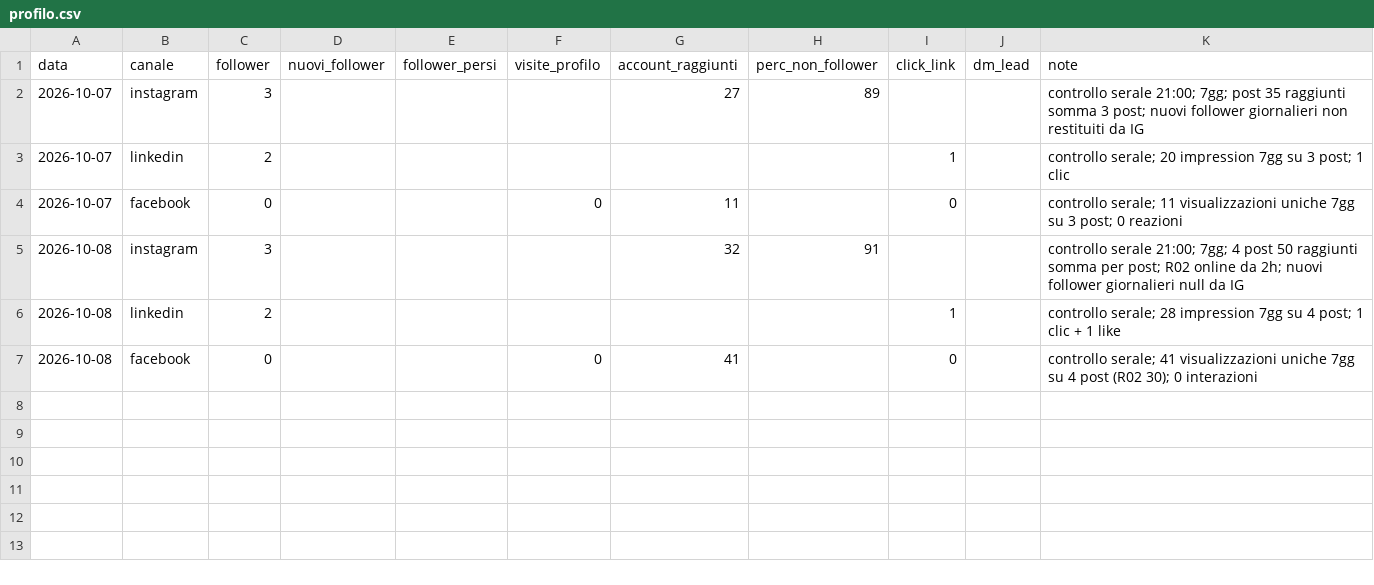
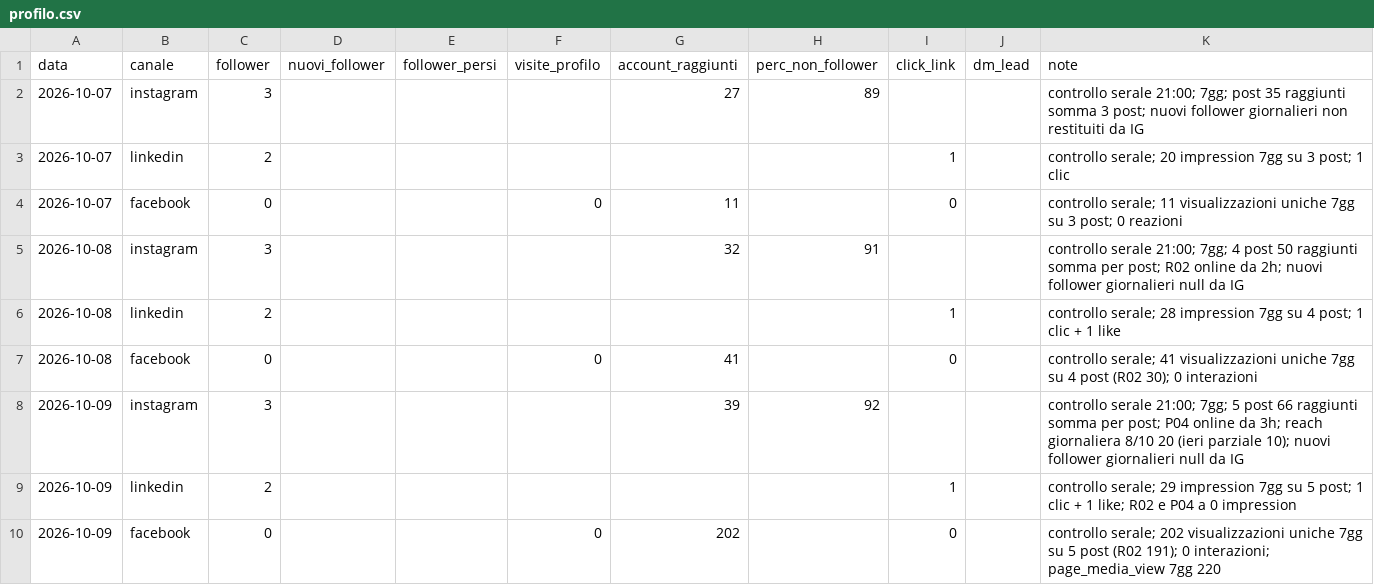
Before and after one commit to LorenzoLambertini/dieci-bottega-piano-editoriale, a CSV file: crescita/profilo.csv, drawn as a sheet; the diff names each change by its address in the sheet, - before the commit and + after, or states it on an @@ line.

```diff
--- a/crescita/profilo.csv
+++ b/crescita/profilo.csv
+row 8: 2026-10-09 | instagram | 3 |  |  |  | 39 | 92 |  |  | controllo serale 21:00; 7gg; 5 post 66 raggiunti somma per post; P04 online da 3h; reach giornaliera 8/10 20 (ieri parziale 10); nuovi follower giornalieri null da IG
+row 9: 2026-10-09 | linkedin | 2 |  |  |  |  |  | 1 |  | controllo serale; 29 impression 7gg su 5 post; 1 clic + 1 like; R02 e P04 a 0 impression
+row 10: 2026-10-09 | facebook | 0 |  |  | 0 | 202 |  | 0 |  | controllo serale; 202 visualizzazioni uniche 7gg su 5 post (R02 191); 0 interazioni; page_media_view 7gg 220
```
Also changed, not shown: 2 other files.
